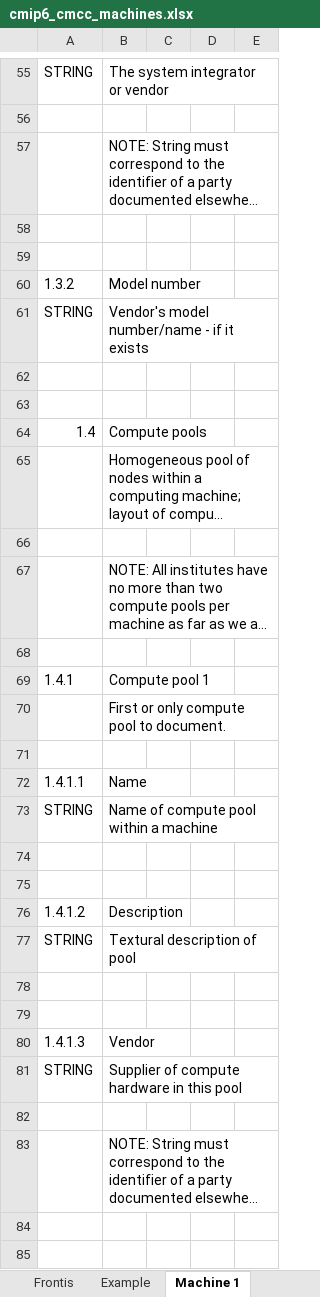
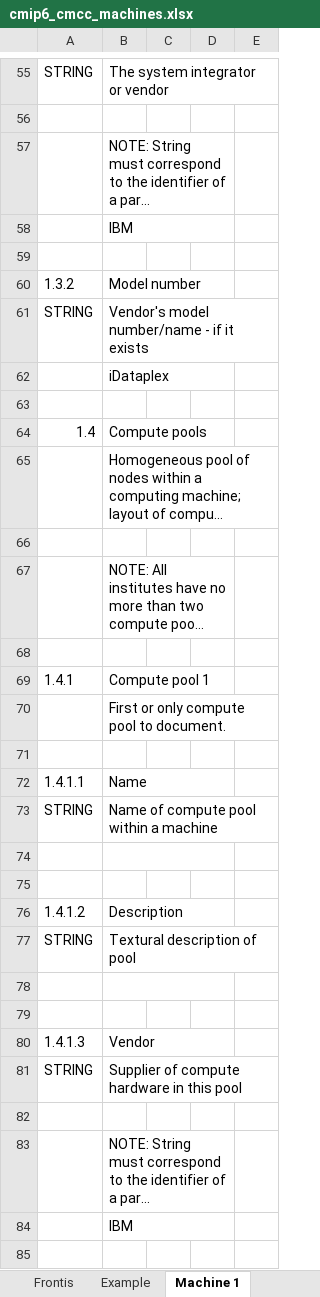
Before and after one commit to ES-DOC-INSTITUTIONAL/cmcc, an Excel workbook: cmip6/machines/cmip6_cmcc_machines.xlsx, sheet Machine 1, drawn as a sheet; only a part is shown, gaps mark what is left out; long unchanged cells end in …; values as stored, in another font and other column widths than the file's, no cell formats; the diff covers the shown part only; the diff names each change by its address in the sheet, - before the commit and + after, or states it on an @@ line.

Commit message:
udpate cmip6_cmcc_machines.xlsx

```diff
--- a/cmip6/machines/cmip6_cmcc_machines.xlsx (sheet Machine 1)
+++ b/cmip6/machines/cmip6_cmcc_machines.xlsx (sheet Machine 1)
+B57:D57 merged
-B58: (empty)
+B58: IBM
+B58:D58 merged
+B60:D60 merged
-B62: (empty)
+B62: iDataplex
+B62:D62 merged
+B64:D64 merged
+B67:D67 merged
+B69:D69 merged
+B72:D72 merged
+B74:D74 merged
+B76:D76 merged
+B78:D78 merged
+B80:D80 merged
+B83:D83 merged
-B84: (empty)
+B84: IBM
+B84:D84 merged
```
Also changed, not shown: 7 removed rows, 45 edited cells and merged cells elsewhere in this sheet, sheet Frontis, other sheet tabs, cell formats.
